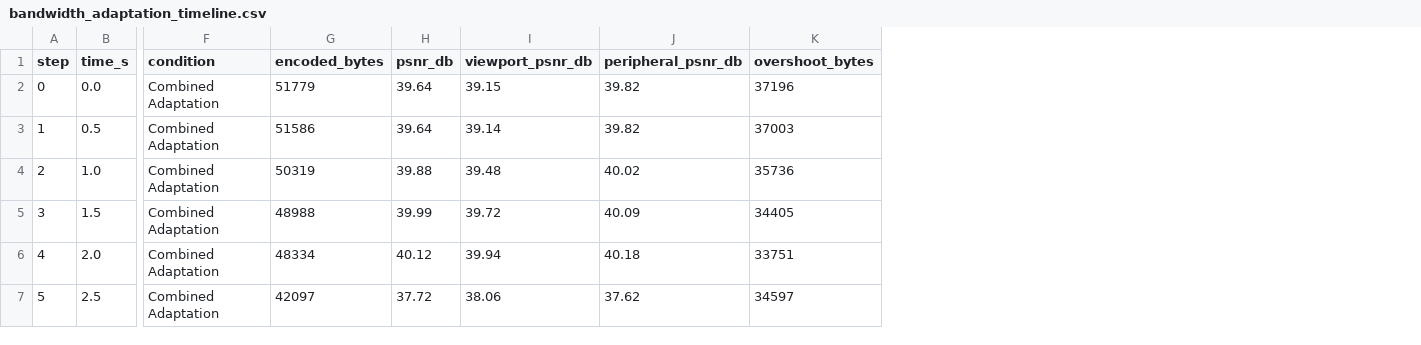
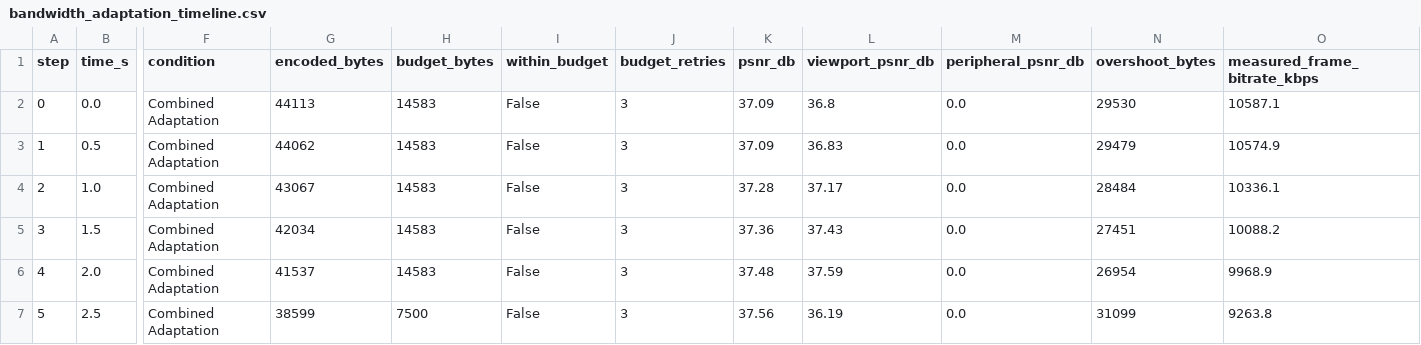
Before and after one commit to Raunak-23/Compressions-in-AR-VR, a CSV file: experiments/bandwidth_adaptation_timeline.csv, drawn as a sheet; only a part is shown, gaps mark what is left out; addresses are those after the commit; the diff covers the shown part only; the diff names each change by its address in the sheet, - before the commit and + after, or states it on an @@ line.

```diff
--- a/experiments/bandwidth_adaptation_timeline.csv
+++ b/experiments/bandwidth_adaptation_timeline.csv
+column H (budget_bytes), rows 2-7: 14583 | 14583 | 14583 | 14583 | 14583 | 7500
+column I (within_budget), rows 2-7: all False
+column J (budget_retries), rows 2-7: all 3
+column O (measured_frame_bitrate_kbps), rows 2-7: 10587.1 | 10574.9 | 10336.1 | 10088.2 | 9968.9 | 9263.8
-G2 (encoded_bytes): 51779
+G2 (encoded_bytes): 44113
-K2:K3 (psnr_db): 39.64
+K2:K3 (psnr_db): 37.09
-L2 (viewport_psnr_db): 39.15
+L2 (viewport_psnr_db): 36.8
-M2:M3 (peripheral_psnr_db): 39.82
+M2:M3 (peripheral_psnr_db): 0.0
-N2 (overshoot_bytes): 37196
+N2 (overshoot_bytes): 29530
-G3 (encoded_bytes): 51586
+G3 (encoded_bytes): 44062
-L3 (viewport_psnr_db): 39.14
+L3 (viewport_psnr_db): 36.83
-N3 (overshoot_bytes): 37003
+N3 (overshoot_bytes): 29479
-G4 (encoded_bytes): 50319
+G4 (encoded_bytes): 43067
-K4 (psnr_db): 39.88
+K4 (psnr_db): 37.28
-L4 (viewport_psnr_db): 39.48
+L4 (viewport_psnr_db): 37.17
-M4 (peripheral_psnr_db): 40.02
+M4 (peripheral_psnr_db): 0.0
-N4 (overshoot_bytes): 35736
+N4 (overshoot_bytes): 28484
-G5 (encoded_bytes): 48988
+G5 (encoded_bytes): 42034
-K5 (psnr_db): 39.99
+K5 (psnr_db): 37.36
-L5 (viewport_psnr_db): 39.72
+L5 (viewport_psnr_db): 37.43
-M5 (peripheral_psnr_db): 40.09
+M5 (peripheral_psnr_db): 0.0
-N5 (overshoot_bytes): 34405
+N5 (overshoot_bytes): 27451
-G6 (encoded_bytes): 48334
+G6 (encoded_bytes): 41537
-K6 (psnr_db): 40.12
+K6 (psnr_db): 37.48
-L6 (viewport_psnr_db): 39.94
+L6 (viewport_psnr_db): 37.59
-M6 (peripheral_psnr_db): 40.18
+M6 (peripheral_psnr_db): 0.0
-N6 (overshoot_bytes): 33751
+N6 (overshoot_bytes): 26954
-G7 (encoded_bytes): 42097
+G7 (encoded_bytes): 38599
-K7 (psnr_db): 37.72
+K7 (psnr_db): 37.56
-L7 (viewport_psnr_db): 38.06
+L7 (viewport_psnr_db): 36.19
-M7 (peripheral_psnr_db): 37.62
+M7 (peripheral_psnr_db): 0.0
-N7 (overshoot_bytes): 34597
+N7 (overshoot_bytes): 31099
```
Also changed, not shown: 45 edited cells elsewhere in this file, experiments/audio_codecs_evaluation.csv, experiments/codecs_rate_distortion_comparison.csv, 24 other files.
